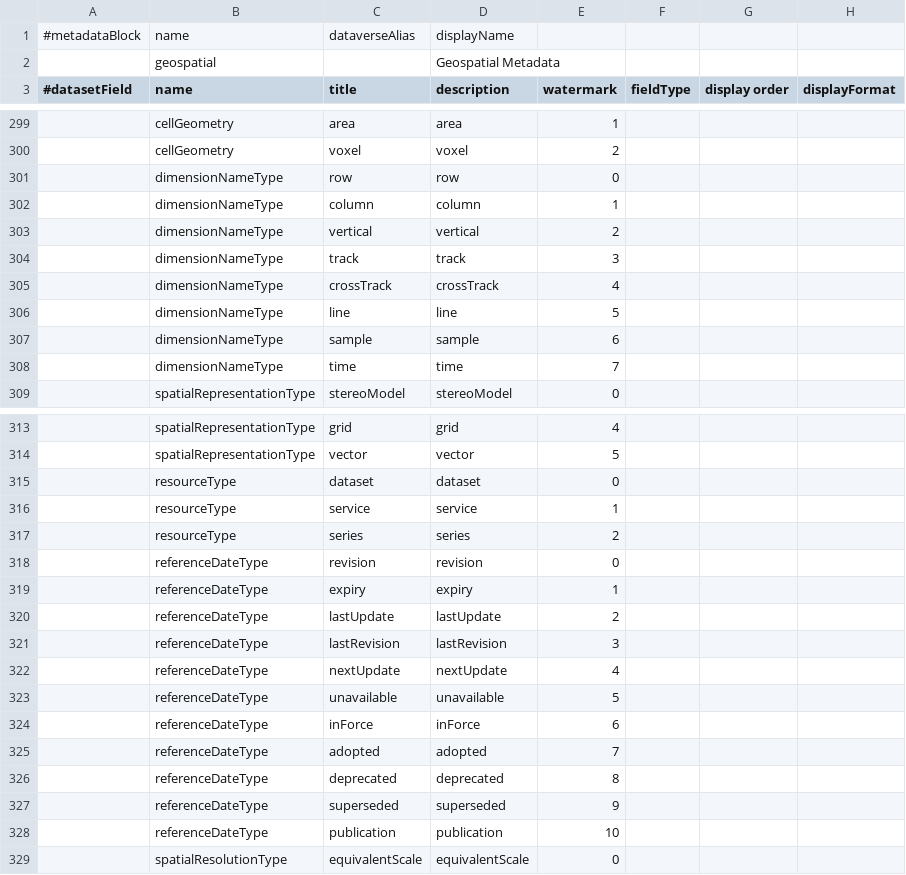
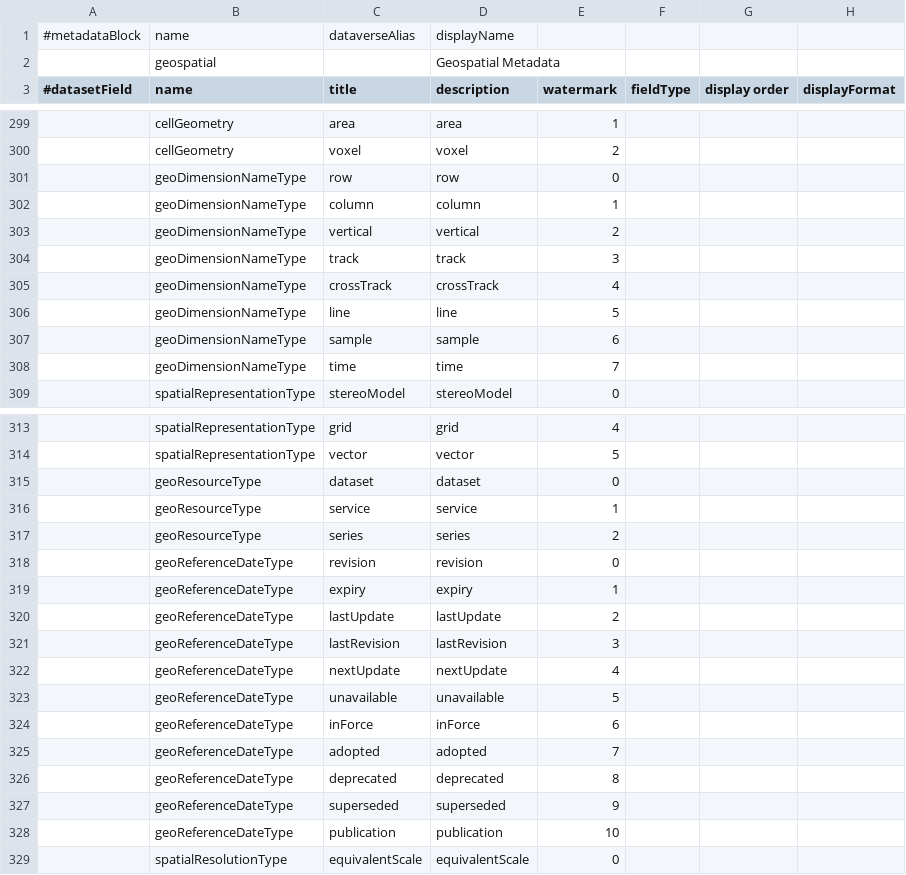
Before and after one commit to IQSS/dataverse, a TSV file: scripts/api/data/metadatablocks/geospatial.tsv, drawn as a sheet; only a part is shown, gaps mark what is left out; the diff covers the shown part only; the diff names each change by its address in the sheet, - before the commit and + after, or states it on an @@ line.

```diff
--- a/scripts/api/data/metadatablocks/geospatial.tsv
+++ b/scripts/api/data/metadatablocks/geospatial.tsv
-B301:B308 (name): dimensionNameType
+B301:B308 (name): geoDimensionNameType
-B315:B317 (name): resourceType
+B315:B317 (name): geoResourceType
-B318:B328 (name): referenceDateType
+B318:B328 (name): geoReferenceDateType
```
Also changed, not shown: 25 edited cells elsewhere in this file, 2 other files.
